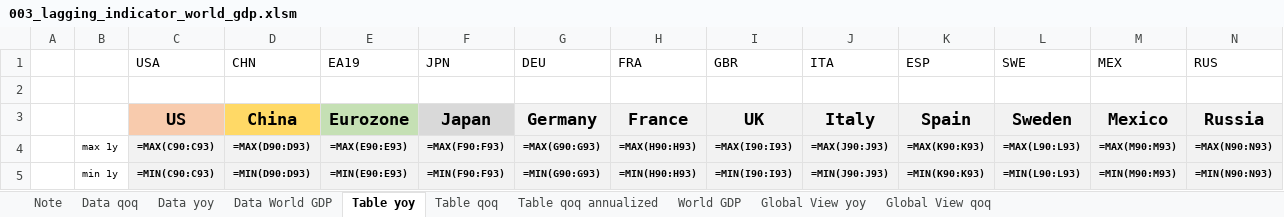
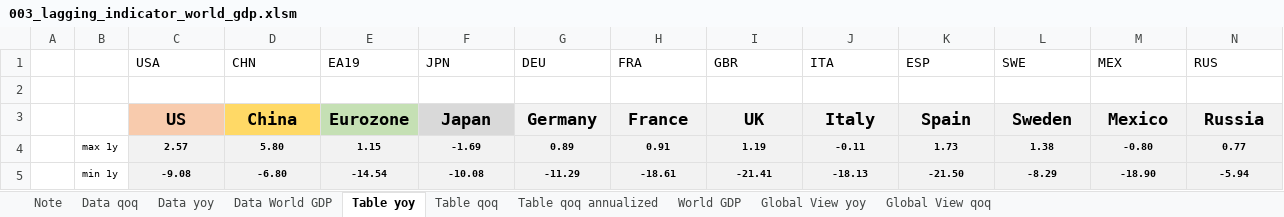
Before and after one commit to markjm5/portfoliomanagement, an Excel workbook: trading_excel_files/01_lagging_coincident_indicators/003_lagging_indicator_world_gdp.xlsm, sheet Table yoy, drawn as a sheet; only a part is shown; values as stored, in another font and other column widths than the file's, no borders; formulas without a stored value are shown as written; conditional formats not drawn; the diff covers the shown part only; the diff names each change by its address in the sheet, - before the commit and + after, or states it on an @@ line.

```diff
--- a/trading_excel_files/01_lagging_coincident_indicators/003_lagging_indicator_world_gdp.xlsm (sheet Table yoy)
+++ b/trading_excel_files/01_lagging_coincident_indicators/003_lagging_indicator_world_gdp.xlsm (sheet Table yoy)
-C4 (USA): =MAX(C90:C93)
+C4 (USA): 2.57
-D4 (CHN): =MAX(D90:D93)
+D4 (CHN): 5.80
-E4 (EA19): =MAX(E90:E93)
+E4 (EA19): 1.15
-F4 (JPN): =MAX(F90:F93)
+F4 (JPN): -1.69
-G4 (DEU): =MAX(G90:G93)
+G4 (DEU): 0.89
-H4 (FRA): =MAX(H90:H93)
+H4 (FRA): 0.91
-I4 (GBR): =MAX(I90:I93)
+I4 (GBR): 1.19
-J4 (ITA): =MAX(J90:J93)
+J4 (ITA): -0.11
-K4 (ESP): =MAX(K90:K93)
+K4 (ESP): 1.73
-L4 (SWE): =MAX(L90:L93)
+L4 (SWE): 1.38
-M4 (MEX): =MAX(M90:M93)
+M4 (MEX): -0.80
-N4 (RUS): =MAX(N90:N93)
+N4 (RUS): 0.77
-C5 (USA): =MIN(C90:C93)
+C5 (USA): -9.08
-D5 (CHN): =MIN(D90:D93)
+D5 (CHN): -6.80
-E5 (EA19): =MIN(E90:E93)
+E5 (EA19): -14.54
-F5 (JPN): =MIN(F90:F93)
+F5 (JPN): -10.08
-G5 (DEU): =MIN(G90:G93)
+G5 (DEU): -11.29
-H5 (FRA): =MIN(H90:H93)
+H5 (FRA): -18.61
-I5 (GBR): =MIN(I90:I93)
+I5 (GBR): -21.41
-J5 (ITA): =MIN(J90:J93)
+J5 (ITA): -18.13
-K5 (ESP): =MIN(K90:K93)
+K5 (ESP): -21.50
-L5 (SWE): =MIN(L90:L93)
+L5 (SWE): -8.29
-M5 (MEX): =MIN(M90:M93)
+M5 (MEX): -18.90
-N5 (RUS): =MIN(N90:N93)
+N5 (RUS): -5.94
```
Also changed, not shown: 30 added rows, 30 removed rows and 77 edited cells elsewhere in this sheet, sheet World GDP, sheet Table qoq, sheet Table qoq annualized, sheet Global View qoq, sheet Global View yoy, hidden cells, charts or pictures, 1 other file.
